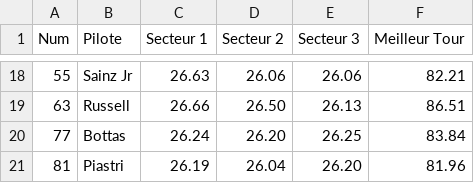
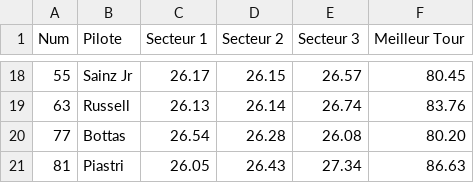
Before and after one commit to Kirato77/OS2, a CSV file: data/westats/Track2_P1.csv, drawn as a sheet; only a part is shown, gaps mark what is left out; the diff covers the shown part only.

```diff
--- a/data/westats/Track2_P1.csv
+++ b/data/westats/Track2_P1.csv
@@ -18,4 +18,4 @@ Num,Pilote,Secteur 1,Secteur 2,Secteur 3,Meilleur Tour
-55,Sainz Jr,26.63,26.06,26.06,82.21
-63,Russell,26.66,26.50,26.13,86.51
-77,Bottas,26.24,26.20,26.25,83.84
-81,Piastri,26.19,26.04,26.20,81.96
+55,Sainz Jr,26.17,26.15,26.57,80.45
+63,Russell,26.13,26.14,26.74,83.76
+77,Bottas,26.54,26.28,26.08,80.20
+81,Piastri,26.05,26.43,27.34,86.63
```
Also changed, not shown: 63 edited cells elsewhere in this file, 5 other files.
